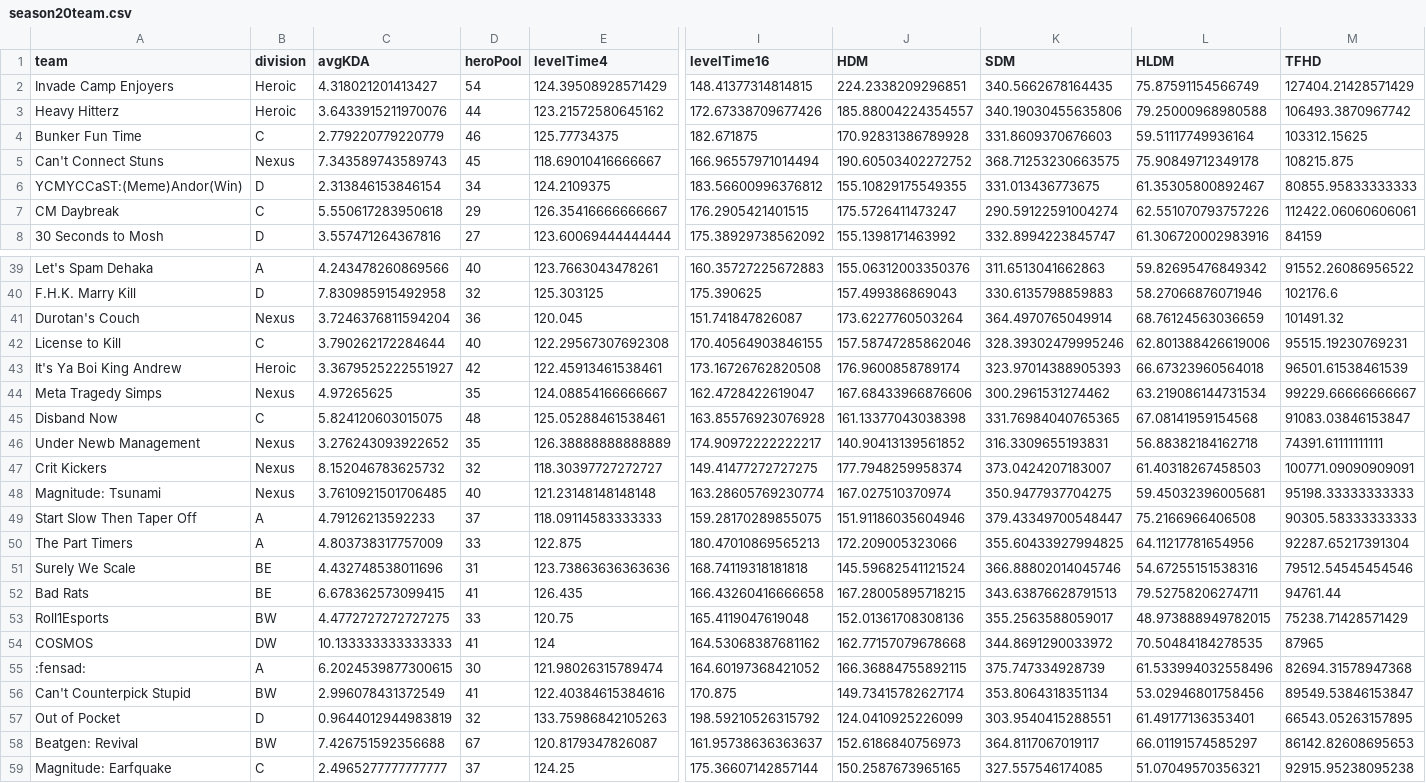
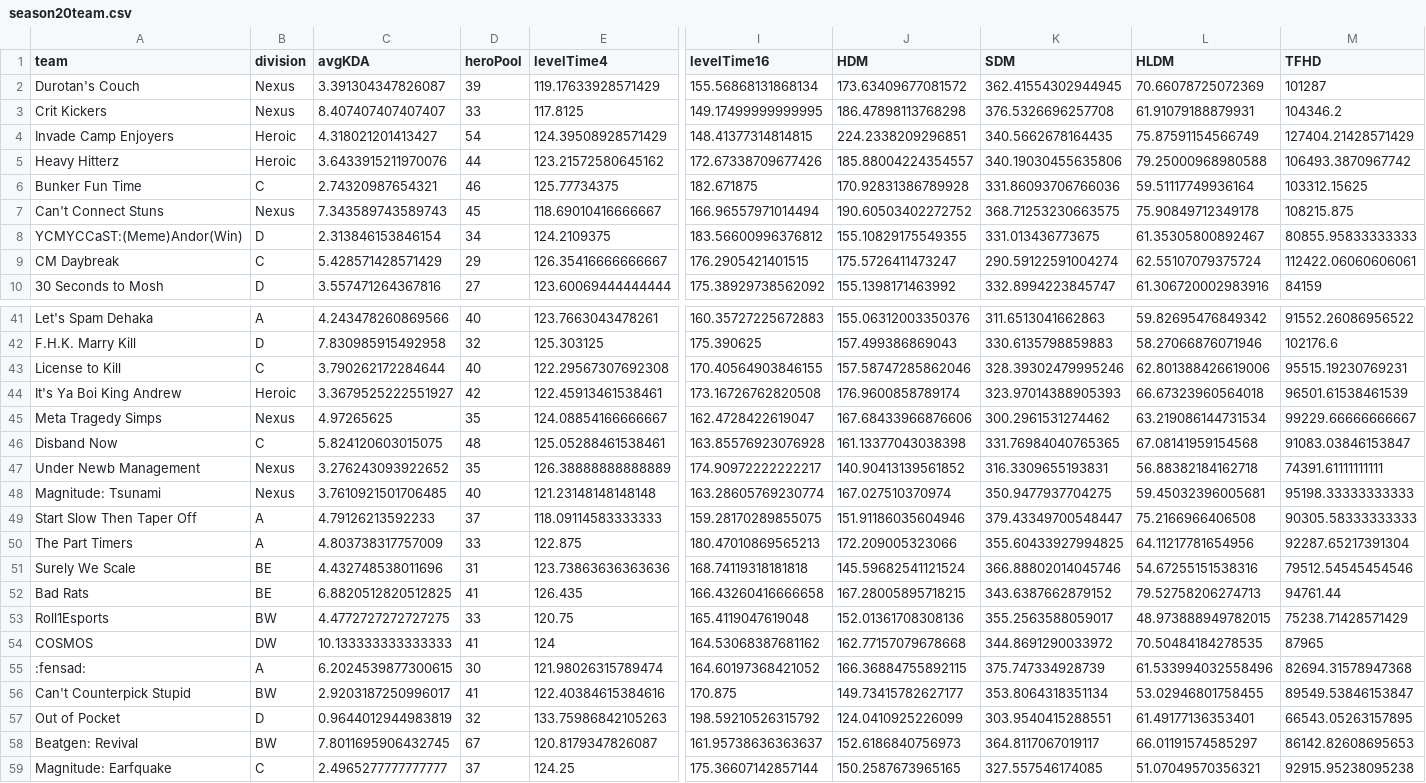
Before and after one commit to patienc3v/patienc3v.github.io, a CSV file: ngs/data/season20team.csv, drawn as a sheet; only a part is shown, gaps mark what is left out; removed rows and columns are numbered as before the commit, all else as after; rows hold the shown columns only; the diff covers the shown part only; the diff names each change by its address in the sheet, - before the commit and + after, or states it on an @@ line.

```diff
--- a/ngs/data/season20team.csv
+++ b/ngs/data/season20team.csv
+row 2: Durotan's Couch | Nexus | 3.391304347826087 | 39 | 119.17633928571429 | 155.56868131868134 | 173.63409677081572 | 362.41554302944945 | 70.66078725072369 | 101287
+row 3: Crit Kickers | Nexus | 8.407407407407407 | 33 | 117.8125 | 149.17499999999995 | 186.47898113768298 | 376.5326696257708 | 61.91079188879931 | 104346.2
-C6 (avgKDA): 2.779220779220779
+C6 (avgKDA): 2.74320987654321
-K6 (SDM): 331.8609370676603
+K6 (SDM): 331.86093706766036
-C9 (avgKDA): 5.550617283950618
+C9 (avgKDA): 5.428571428571429
-L9 (HLDM): 62.551070793757226
+L9 (HLDM): 62.55107079375724
-row 41: Durotan's Couch | Nexus | 3.7246376811594204 | 36 | 120.045 | 151.741847826087 | 173.6227760503264 | 364.4970765049914 | 68.76124563036659 | 101491.32
-row 47: Crit Kickers | Nexus | 8.152046783625732 | 32 | 118.30397727272727 | 149.41477272727275 | 177.7948259958374 | 373.0424207183007 | 61.40318267458503 | 100771.09090909091
-C52 (avgKDA): 6.678362573099415
+C52 (avgKDA): 6.8820512820512825
-K52 (SDM): 343.63876628791513
+K52 (SDM): 343.6387662879152
-L52 (HLDM): 79.52758206274711
+L52 (HLDM): 79.52758206274713
-C56 (avgKDA): 2.996078431372549
+C56 (avgKDA): 2.9203187250996017
-J56 (HDM): 149.73415782627174
+J56 (HDM): 149.73415782627177
-L56 (HLDM): 53.02946801758456
+L56 (HLDM): 53.02946801758455
-C58 (avgKDA): 7.426751592356688
+C58 (avgKDA): 7.8011695906432745
```
Also changed, not shown: 5 edited cells elsewhere in this file, ngs/data/season20.csv.
